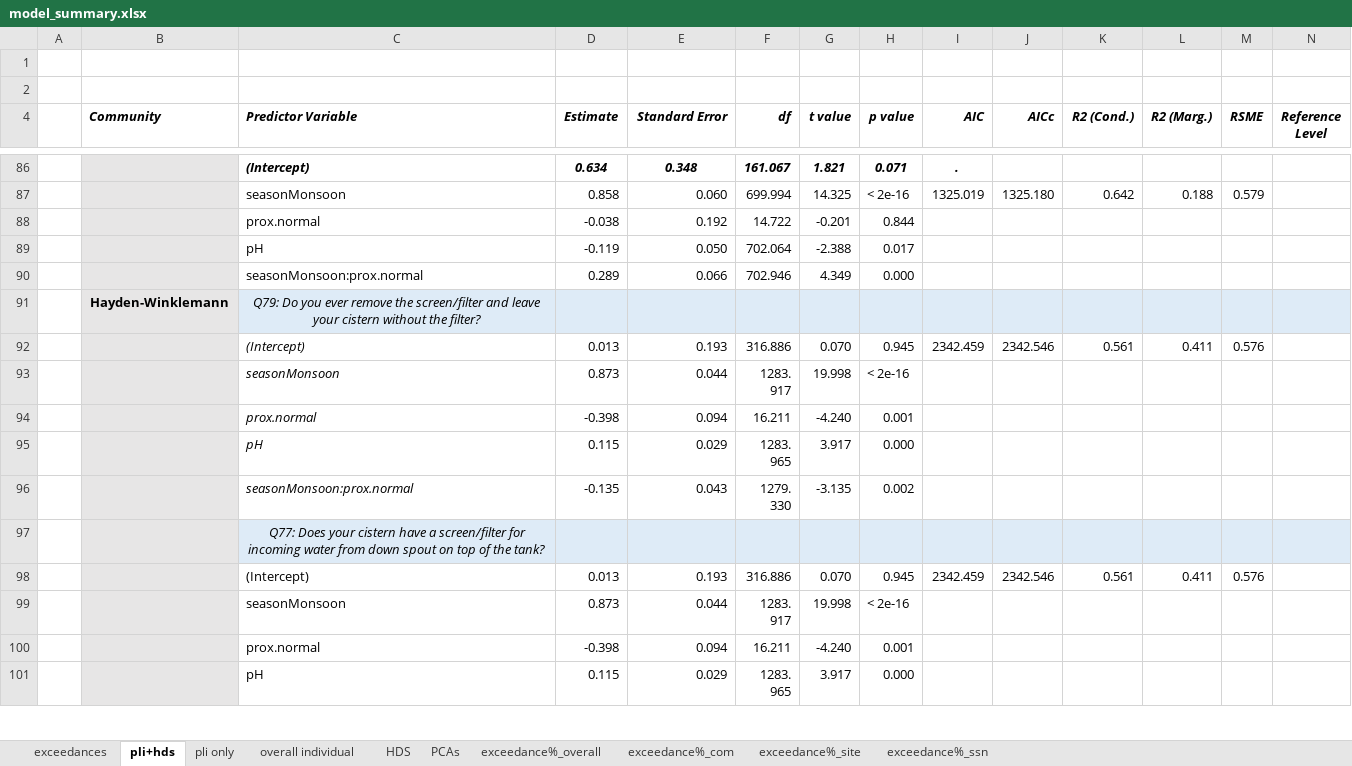
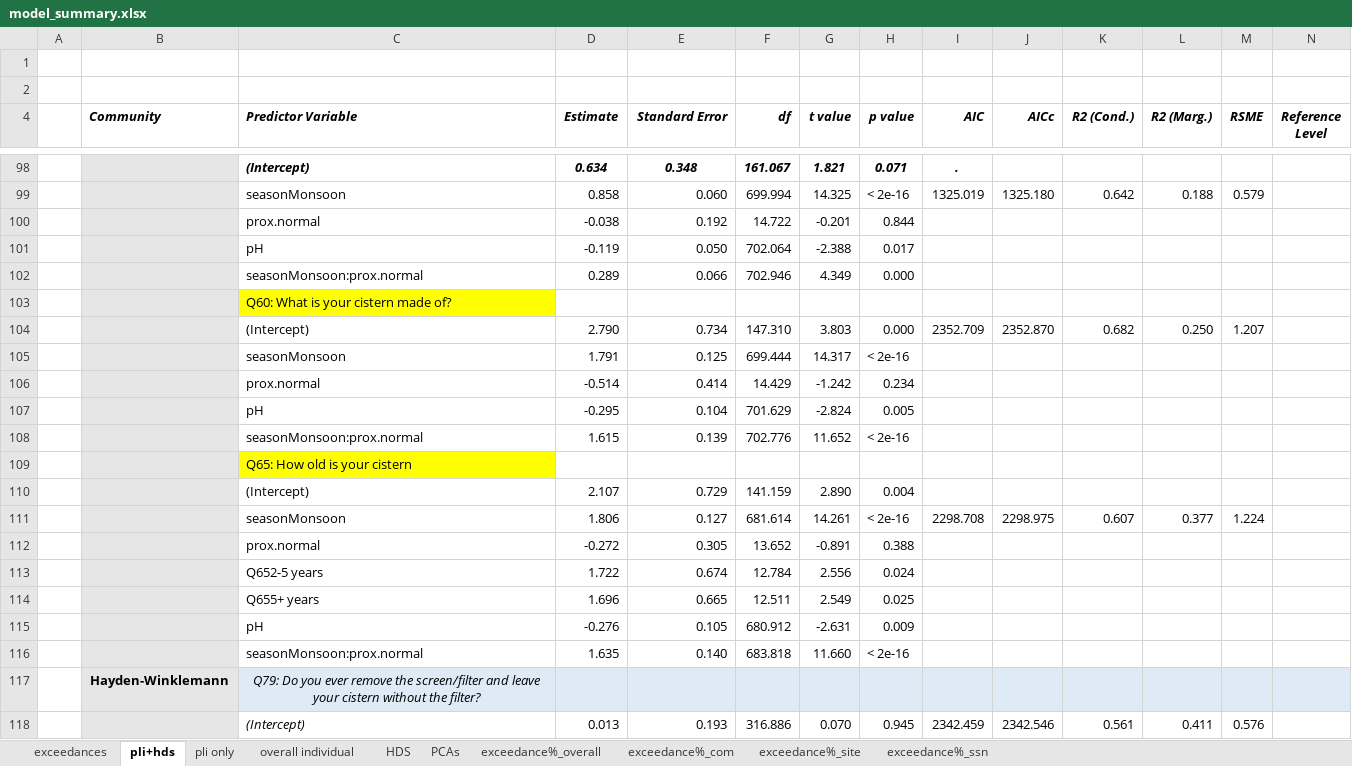
Before and after one commit to GChukwuonye/project-harvest, an Excel workbook: Figures/summaries_csvs/model_summary.xlsx, sheet pli+hds, drawn as a sheet; only a part is shown, gaps mark what is left out; the shorter side is filled out with more unchanged rows; values as stored, in another font and other column widths than the file's, no borders; table styles not drawn; the diff covers the shown part only; the diff names each change by its address in the sheet, - before the commit and + after, or states it on an @@ line.

Commit message:
Added Q60 and Q65 to all models since I will be inlcuding those in my methodology

```diff
--- a/Figures/summaries_csvs/model_summary.xlsx (sheet pli+hds)
+++ b/Figures/summaries_csvs/model_summary.xlsx (sheet pli+hds)
+row 103:  |  | Q60: What is your cistern made of?
+row 104:  |  | (Intercept) | 2.790 | 0.734 | 147.310 | 3.803 | 0.000 | 2352.709 | 2352.870 | 0.682 | 0.250 | 1.207
+row 105:  |  | seasonMonsoon | 1.791 | 0.125 | 699.444 | 14.317 | < 2e-16
+row 106:  |  | prox.normal | -0.514 | 0.414 | 14.429 | -1.242 | 0.234
+row 107:  |  | pH | -0.295 | 0.104 | 701.629 | -2.824 | 0.005
+row 108:  |  | seasonMonsoon:prox.normal | 1.615 | 0.139 | 702.776 | 11.652 | < 2e-16
+row 109:  |  | Q65: How old is your cistern
+row 110:  |  | (Intercept) | 2.107 | 0.729 | 141.159 | 2.890 | 0.004
+row 111:  |  | seasonMonsoon | 1.806 | 0.127 | 681.614 | 14.261 | < 2e-16 | 2298.708 | 2298.975 | 0.607 | 0.377 | 1.224
+row 112:  |  | prox.normal | -0.272 | 0.305 | 13.652 | -0.891 | 0.388
+row 113:  |  | Q652-5 years | 1.722 | 0.674 | 12.784 | 2.556 | 0.024
+row 114:  |  | Q655+ years | 1.696 | 0.665 | 12.511 | 2.549 | 0.025
+row 115:  |  | pH | -0.276 | 0.105 | 680.912 | -2.631 | 0.009
+row 116:  |  | seasonMonsoon:prox.normal | 1.635 | 0.140 | 683.818 | 11.660 | < 2e-16
```
Also changed, not shown: 23 added rows elsewhere in this sheet, 1 other file.
